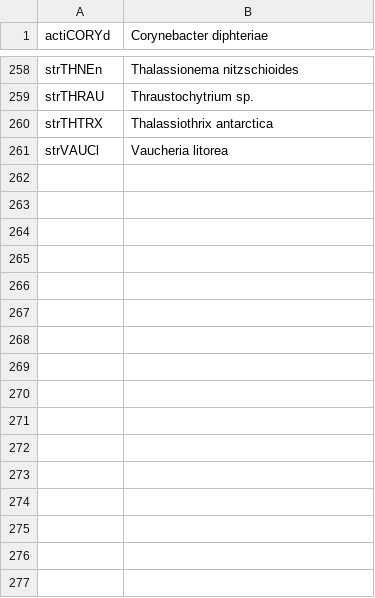
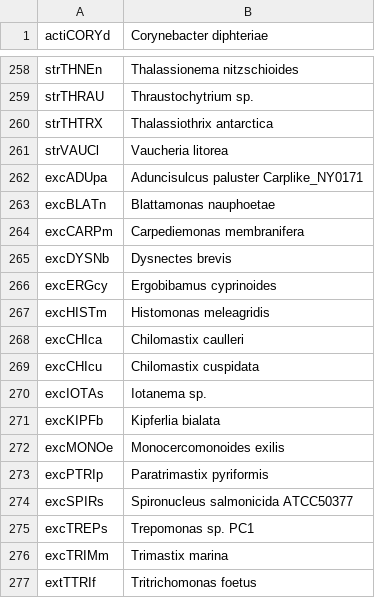
Before and after one commit to morpholino/PYTHON, a TSV file: ETEtree/taxarepl9.tsv, drawn as a sheet; only a part is shown, gaps mark what is left out; the diff names each change by its address in the sheet, - before the commit and + after, or states it on an @@ line.

```diff
--- a/ETEtree/taxarepl9.tsv
+++ b/ETEtree/taxarepl9.tsv
+row 262: excADUpa | Aduncisulcus paluster Carplike_NY0171
+row 263: excBLATn | Blattamonas nauphoetae
+row 264: excCARPm | Carpediemonas membranifera
+row 265: excDYSNb | Dysnectes brevis
+row 266: excERGcy | Ergobibamus cyprinoides
+row 267: excHISTm | Histomonas meleagridis
+row 268: excCHIca | Chilomastix caulleri
+row 269: excCHIcu | Chilomastix cuspidata
+row 270: excIOTAs | Iotanema sp.
+row 271: excKIPFb | Kipferlia bialata
+row 272: excMONOe | Monocercomonoides exilis
+row 273: excPTRIp | Paratrimastix pyriformis
+row 274: excSPIRs | Spironucleus salmonicida ATCC50377
+row 275: excTREPs | Trepomonas sp. PC1
+row 276: excTRIMm | Trimastix marina
+row 277: extTTRIf | Tritrichomonas foetus
```
Also changed, not shown: 17 other files.
